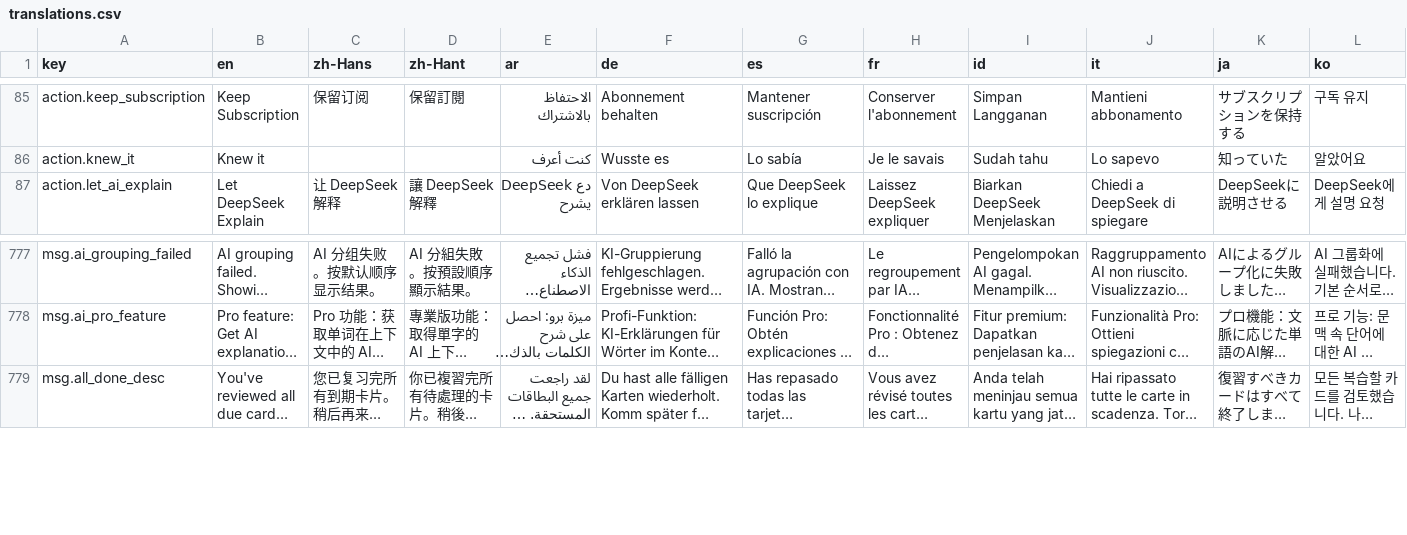
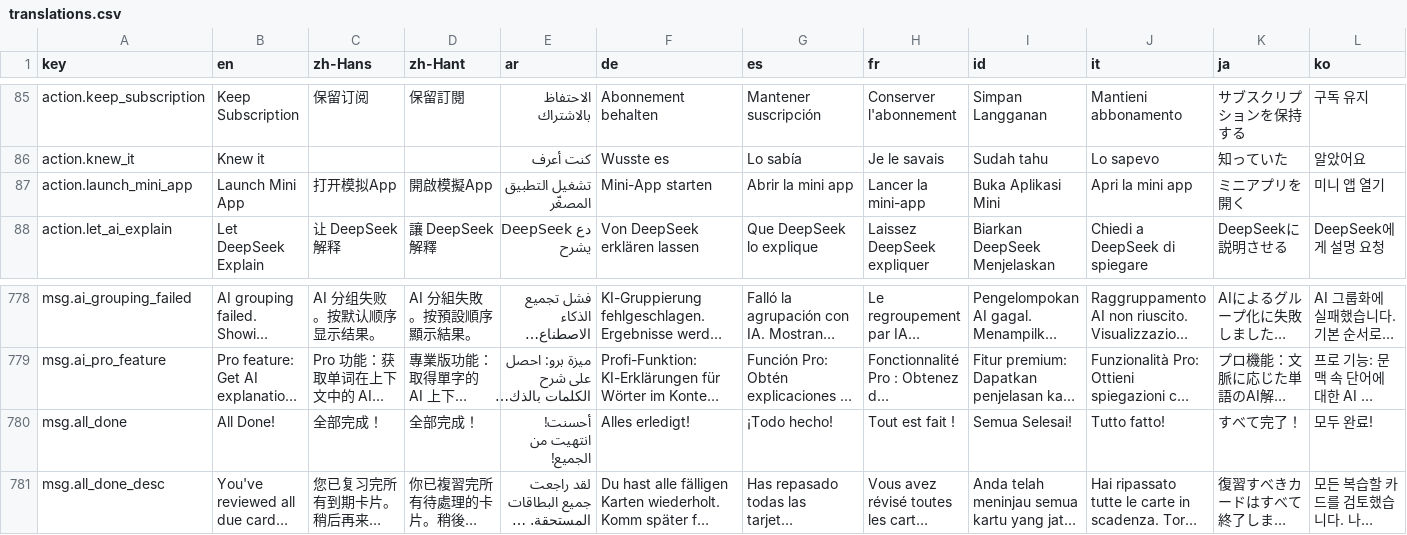
Before and after one commit to longjiang/language-player, a CSV file: translations.csv, drawn as a sheet; only a part is shown, gaps mark what is left out; long unchanged cells end in …; rows hold the shown columns only; the diff names each change by its address in the sheet, - before the commit and + after, or states it on an @@ line.

Commit message:
i18n(textbook): add keys for the mini app's launch button and completion
`action.launch_mini_app` ("Launch Mini App") and `msg.all_done` ("All Done!") are
new; reusing `msg.all_done_for_now` was rejected because "for Now" says there is
more work later, which is the opposite of a task the student has just finished.
`action.next`, `action.close`, `action.hint` and `label.enable_popup_dictionary`
already existed and are reused rather than duplicated.

CSV first, then `sync-translations.mjs csv-to-json` for all 18 locales.

```diff
--- a/translations.csv
+++ b/translations.csv
+row 87: action.launch_mini_app | Launch Mini App | 打开模拟App | 開啟模擬App | تشغيل التطبيق المصغّر | Mini-App starten | Abrir la mini app | Lancer la mini-app | Buka Aplikasi Mini | Apri la mini app | ミニアプリを開く | 미니 앱 열기
+row 780: msg.all_done | All Done! | 全部完成！ | 全部完成！ | أحسنت! انتهيت من الجميع! | Alles erledigt! | ¡Todo hecho! | Tout est fait ! | Semua Selesai! | Tutto fatto! | すべて完了！ | 모두 완료!
```
Also changed, not shown: 18 other files.
